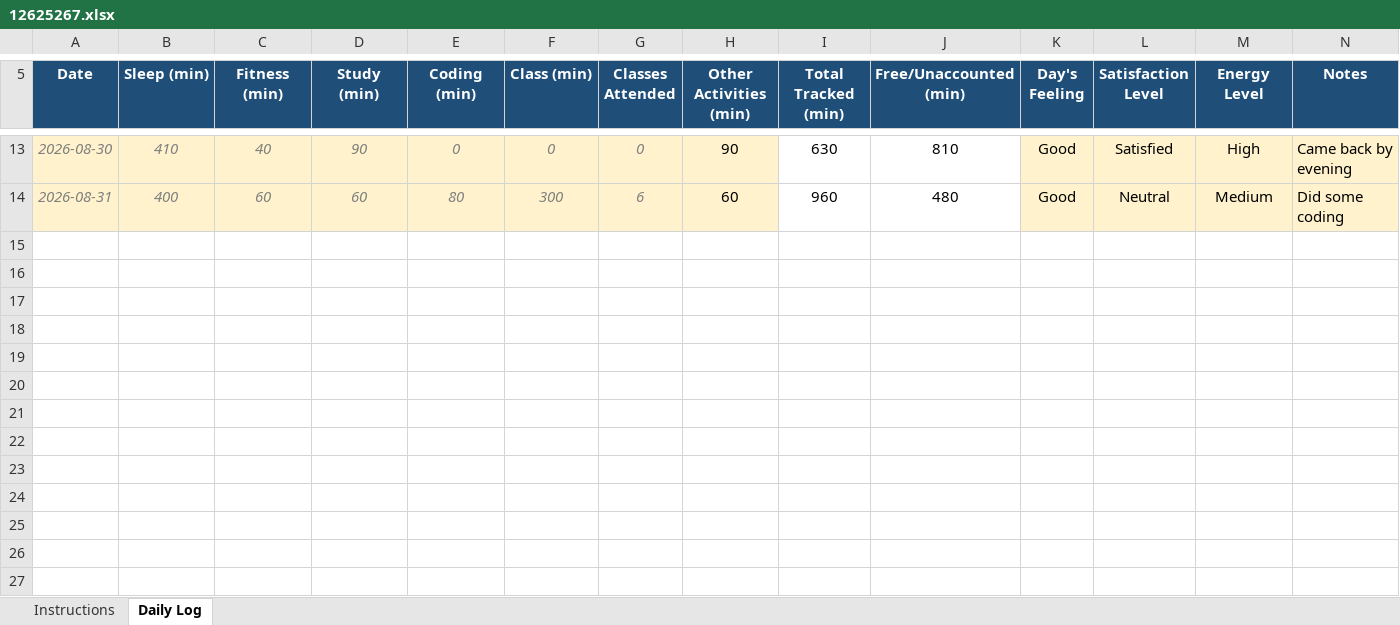
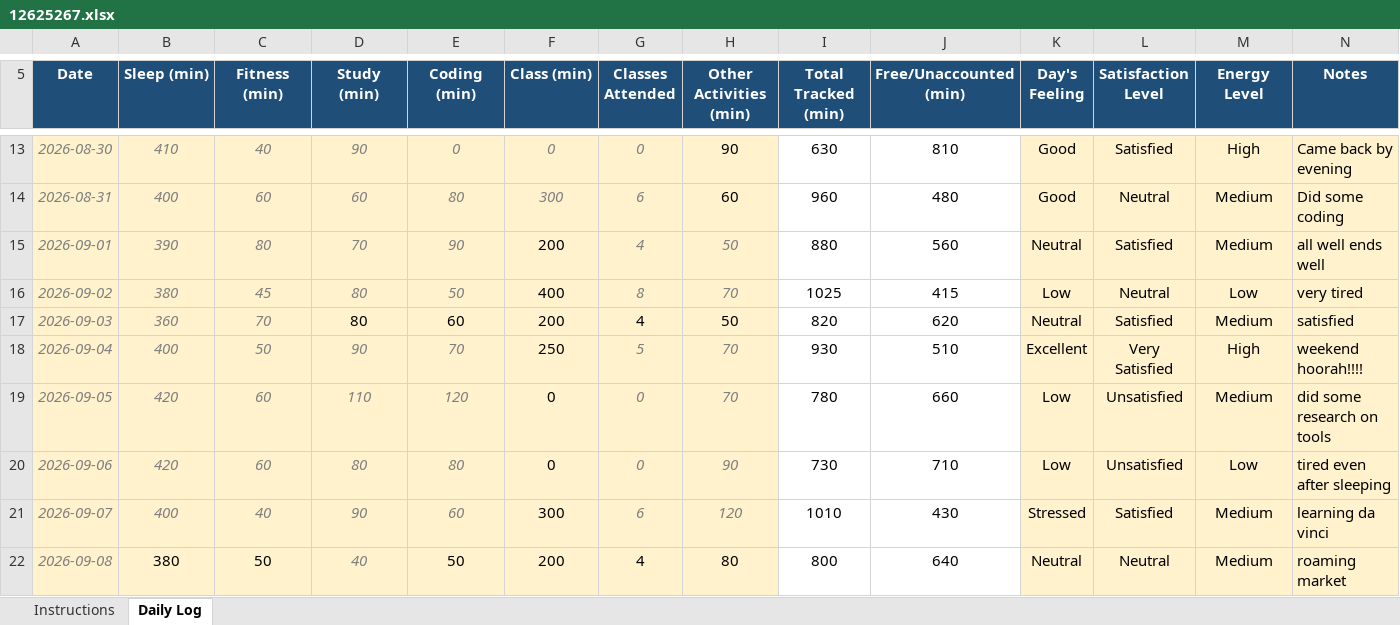
Before and after one commit to BishtRyker/CAP776, an Excel workbook: 12625267.xlsx, sheet Daily Log, drawn as a sheet; only a part is shown, gaps mark what is left out; values as stored, in another font and other column widths than the file's, no borders; conditional formats not drawn; the diff names each change by its address in the sheet, - before the commit and + after, or states it on an @@ line.

Commit message:
dailyupdate

```diff
--- a/12625267.xlsx (sheet Daily Log)
+++ b/12625267.xlsx (sheet Daily Log)
+row 15: 2026-09-01 | 390 | 80 | 70 | 90 | 200 | 4 | 50 | 880 | 560 | Neutral | Satisfied | Medium | all well ends well
+row 16: 2026-09-02 | 380 | 45 | 80 | 50 | 400 | 8 | 70 | 1025 | 415 | Low | Neutral | Low | very tired
+row 17: 2026-09-03 | 360 | 70 | 80 | 60 | 200 | 4 | 50 | 820 | 620 | Neutral | Satisfied | Medium | satisfied
+row 18: 2026-09-04 | 400 | 50 | 90 | 70 | 250 | 5 | 70 | 930 | 510 | Excellent | Very Satisfied | High | weekend hoorah!!!!
+row 19: 2026-09-05 | 420 | 60 | 110 | 120 | 0 | 0 | 70 | 780 | 660 | Low | Unsatisfied | Medium | did some research on tools
+row 20: 2026-09-06 | 420 | 60 | 80 | 80 | 0 | 0 | 90 | 730 | 710 | Low | Unsatisfied | Low | tired even after sleeping
+row 21: 2026-09-07 | 400 | 40 | 90 | 60 | 300 | 6 | 120 | 1010 | 430 | Stressed | Satisfied | Medium | learning da vinci
+row 22: 2026-09-08 | 380 | 50 | 40 | 50 | 200 | 4 | 80 | 800 | 640 | Neutral | Neutral | Medium | roaming market
```
Also changed, not shown: 1 other file.
